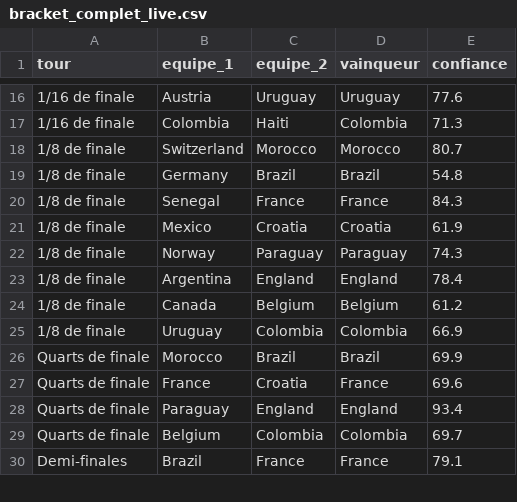
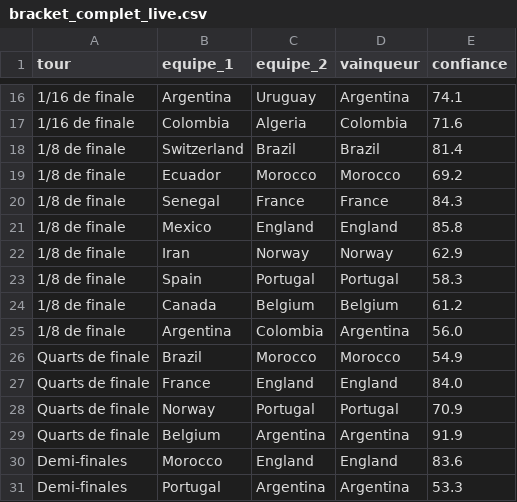
Before and after one commit to antoine62232/pronos-foot-ia, a CSV file: data/bracket_complet_live.csv, drawn as a sheet; only a part is shown, gaps mark what is left out; the diff covers the shown part only.

```diff
--- a/data/bracket_complet_live.csv
+++ b/data/bracket_complet_live.csv
@@ -16,15 +16,16 @@ tour,equipe_1,equipe_2,vainqueur,confiance
-1/16 de finale,Austria,Uruguay,Uruguay,77.6
-1/16 de finale,Colombia,Haiti,Colombia,71.3
-1/8 de finale,Switzerland,Morocco,Morocco,80.7
-1/8 de finale,Germany,Brazil,Brazil,54.8
+1/16 de finale,Argentina,Uruguay,Argentina,74.1
+1/16 de finale,Colombia,Algeria,Colombia,71.6
+1/8 de finale,Switzerland,Brazil,Brazil,81.4
+1/8 de finale,Ecuador,Morocco,Morocco,69.2
 1/8 de finale,Senegal,France,France,84.3
-1/8 de finale,Mexico,Croatia,Croatia,61.9
-1/8 de finale,Norway,Paraguay,Paraguay,74.3
-1/8 de finale,Argentina,England,England,78.4
+1/8 de finale,Mexico,England,England,85.8
+1/8 de finale,Iran,Norway,Norway,62.9
+1/8 de finale,Spain,Portugal,Portugal,58.3
 1/8 de finale,Canada,Belgium,Belgium,61.2
-1/8 de finale,Uruguay,Colombia,Colombia,66.9
-Quarts de finale,Morocco,Brazil,Brazil,69.9
-Quarts de finale,France,Croatia,France,69.6
-Quarts de finale,Paraguay,England,England,93.4
-Quarts de finale,Belgium,Colombia,Colombia,69.7
-Demi-finales,Brazil,France,France,79.1
+1/8 de finale,Argentina,Colombia,Argentina,56.0
+Quarts de finale,Brazil,Morocco,Morocco,54.9
+Quarts de finale,France,England,England,84.0
+Quarts de finale,Norway,Portugal,Portugal,70.9
+Quarts de finale,Belgium,Argentina,Argentina,91.9
+Demi-finales,Morocco,England,England,83.6
+Demi-finales,Portugal,Argentina,Argentina,53.3
```
Also changed, not shown: 5 added rows, 6 removed rows and 24 edited cells elsewhere in this file, data/predictions_groupes_live.csv, data/qualifies_1_16_live.csv, 2 other files.
